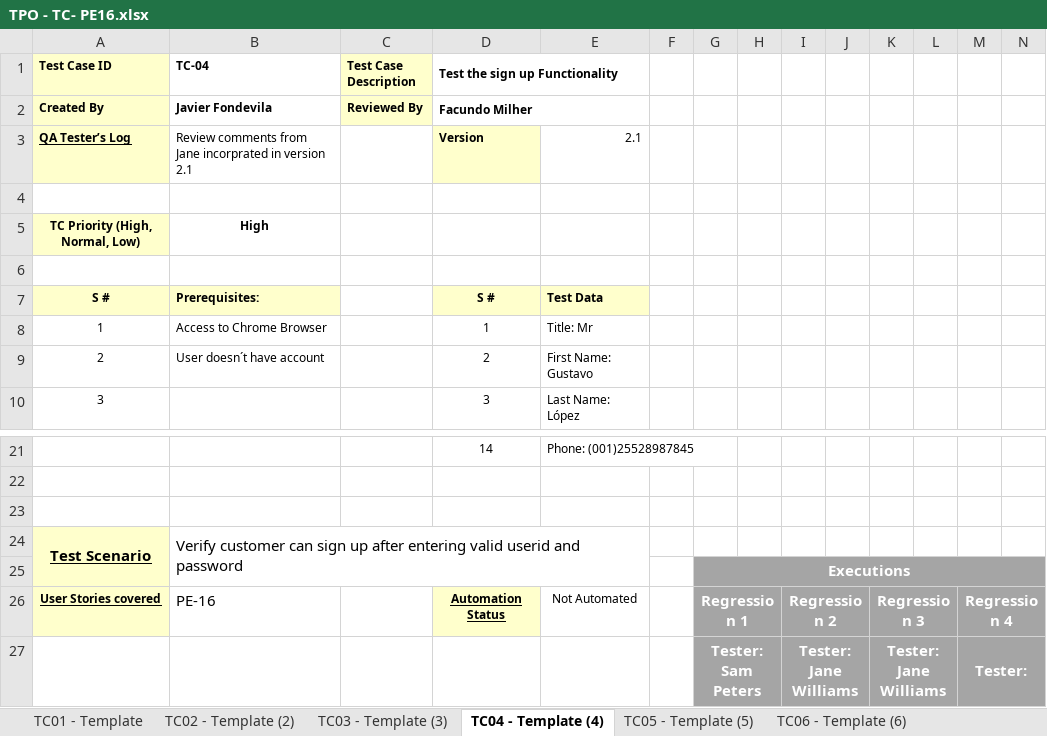
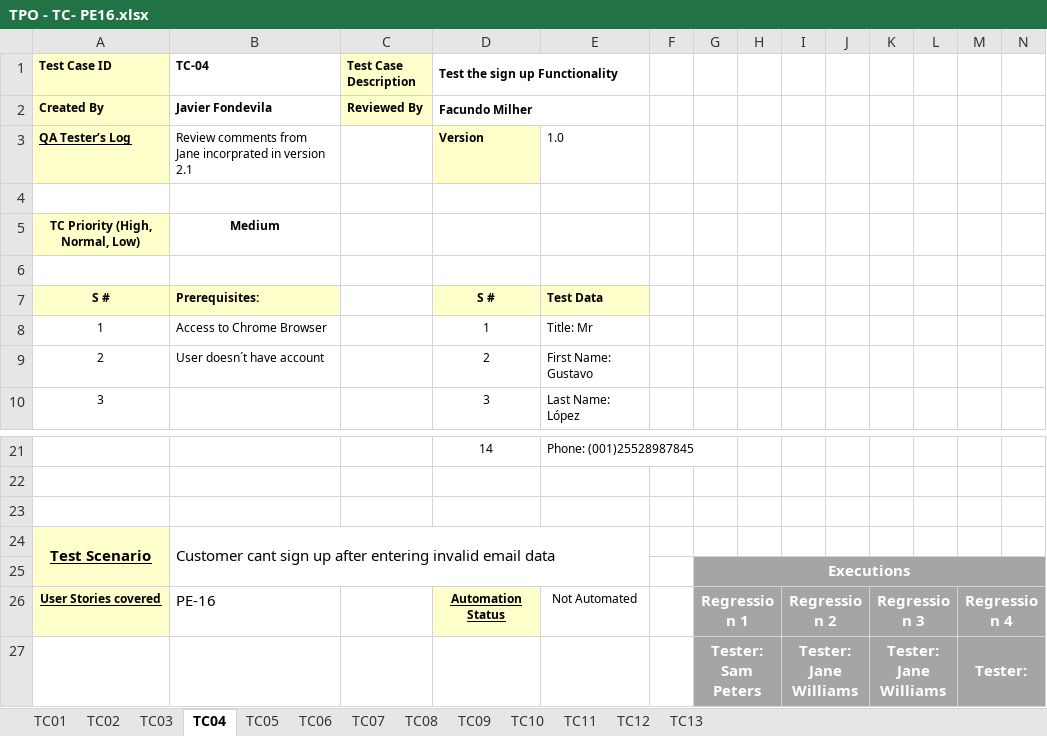
Before and after one commit to javierfonde/TestingAplicaciones-SFW-TPO, an Excel workbook: TPO - TC- PE16.xlsx, sheet TC04, drawn as a sheet; only a part is shown, gaps mark what is left out; values as stored, in another font and other column widths than the file's, no borders; the diff names each change by its address in the sheet, - before the commit and + after, or states it on an @@ line.

```diff
--- a/TPO - TC- PE16.xlsx (sheet TC04)
+++ b/TPO - TC- PE16.xlsx (sheet TC04)
-sheet tab: TC01 - Template
+sheet tab: TC01
-sheet tab: TC02 - Template (2)
+sheet tab: TC02
-sheet tab: TC03 - Template (3)
+sheet tab: TC03
-sheet tab: TC04 - Template (4)
+sheet tab: TC04
-sheet tab: TC05 - Template (5)
+sheet tab: TC05
-sheet tab: TC06 - Template (6)
+sheet tab: TC06
-E3: 2.1
+E3: 1.0
-B5 (TC-04): High
+B5 (TC-04): Medium
-B24 (TC-04): Verify customer can sign up after entering valid userid and password
+B24 (TC-04): Customer cant sign up after entering invalid email data
```
Also changed, not shown: sheet TC02, sheet TC11, sheet TC08, sheet TC09, sheet TC06, sheet TC07, 6 more sheets, other sheet tabs.
